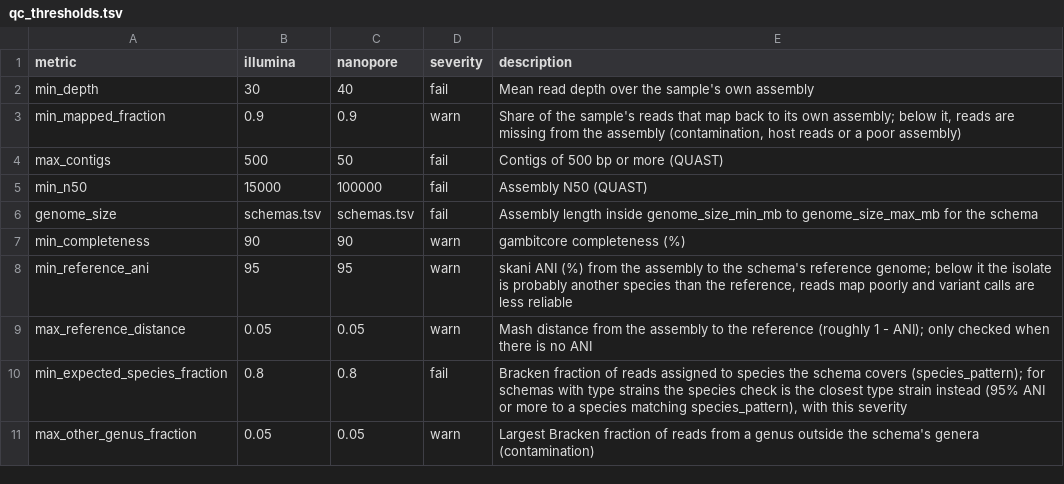
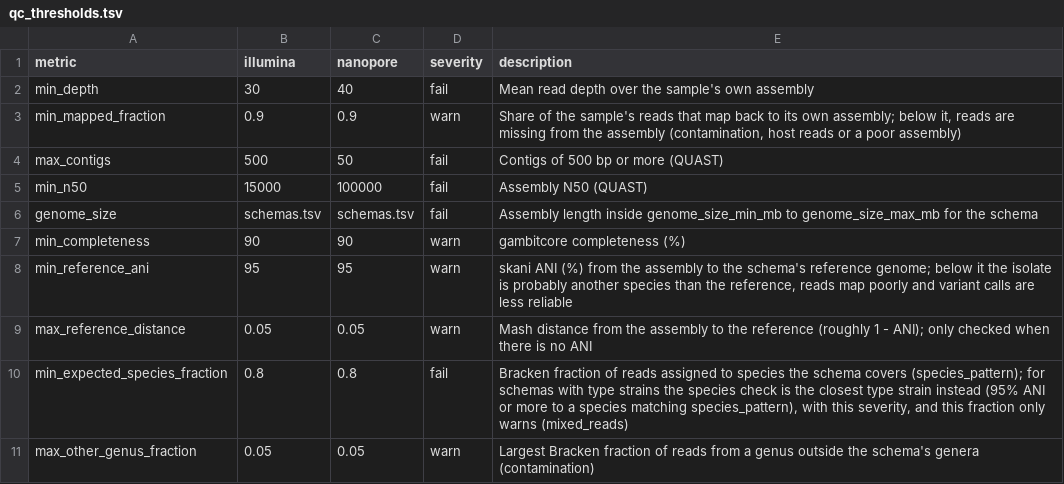
Before and after one commit to ryanjameskennedy/sinklink, a TSV file: assets/qc_thresholds.tsv, drawn as a sheet.

Commit message:
Warn with mixed_reads when Bracken finds other species in schemas with type strains

```diff
--- a/assets/qc_thresholds.tsv
+++ b/assets/qc_thresholds.tsv
@@ -9,3 +9,3 @@ min_reference_ani	95	95	warn	skani ANI (%) from the assembly to the schema's ref
 max_reference_distance	0.05	0.05	warn	Mash distance from the assembly to the reference (roughly 1 - ANI); only checked when there is no ANI
-min_expected_species_fraction	0.8	0.8	fail	Bracken fraction of reads assigned to species the schema covers (species_pattern); for schemas with type strains the species check is the closest type strain instead (95% ANI or more to a species matching species_pattern), with this severity
+min_expected_species_fraction	0.8	0.8	fail	Bracken fraction of reads assigned to species the schema covers (species_pattern); for schemas with type strains the species check is the closest type strain instead (95% ANI or more to a species matching species_pattern), with this severity, and this fraction only warns (mixed_reads)
 max_other_genus_fraction	0.05	0.05	warn	Largest Bracken fraction of reads from a genus outside the schema's genera (contamination)
```
Also changed, not shown: 3 other files.
